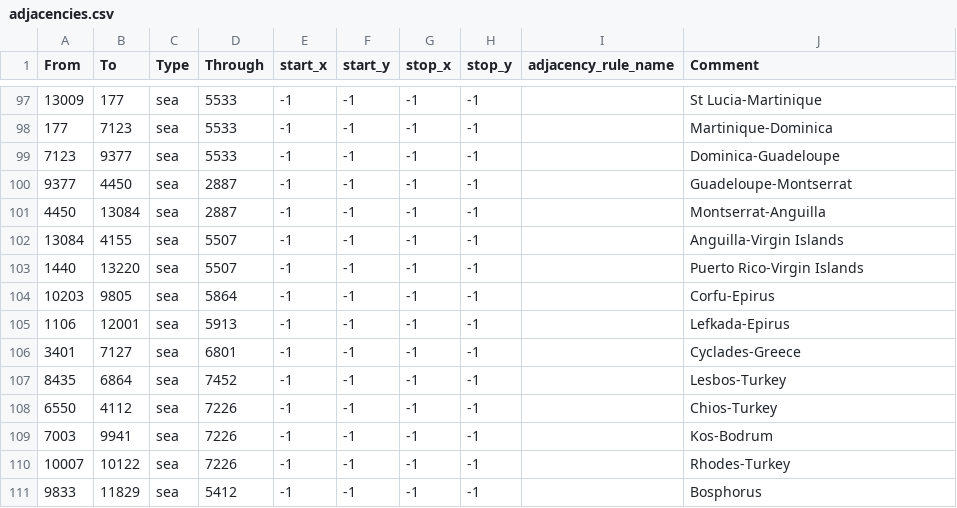
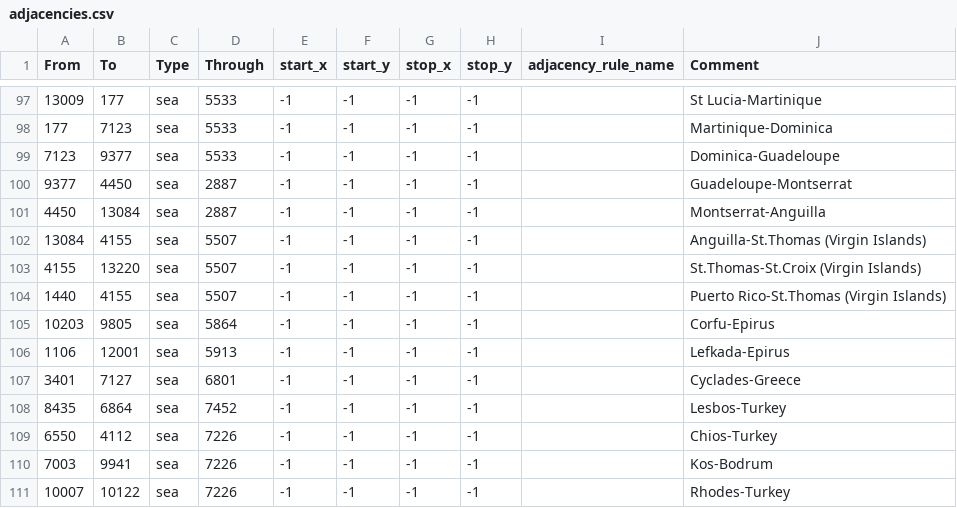
Before and after one commit to davidmgaviria/world_of_a_southern_victory, a CSV file: map/adjacencies.csv, drawn as a sheet; only a part is shown, gaps mark what is left out; the shorter side is filled out with more unchanged rows.

```diff
--- a/map/adjacencies.csv
+++ b/map/adjacencies.csv
@@ -101,4 +101,5 @@ From;To;Type;Through;start_x;start_y;stop_x;stop_y;adjacency_rule_name;Comment
 4450;13084;sea;2887;-1;-1;-1;-1;;Montserrat-Anguilla
-13084;4155;sea;5507;-1;-1;-1;-1;;Anguilla-Virgin Islands
-1440;13220;sea;5507;-1;-1;-1;-1;;Puerto Rico-Virgin Islands
+13084;4155;sea;5507;-1;-1;-1;-1;;Anguilla-St.Thomas (Virgin Islands)
+4155;13220;sea;5507;-1;-1;-1;-1;;St.Thomas-St.Croix (Virgin Islands)
+1440;4155;sea;5507;-1;-1;-1;-1;;Puerto Rico-St.Thomas (Virgin Islands)
 10203;9805;sea;5864;-1;-1;-1;-1;;Corfu-Epirus
```
Also changed, not shown: 13 other files.
